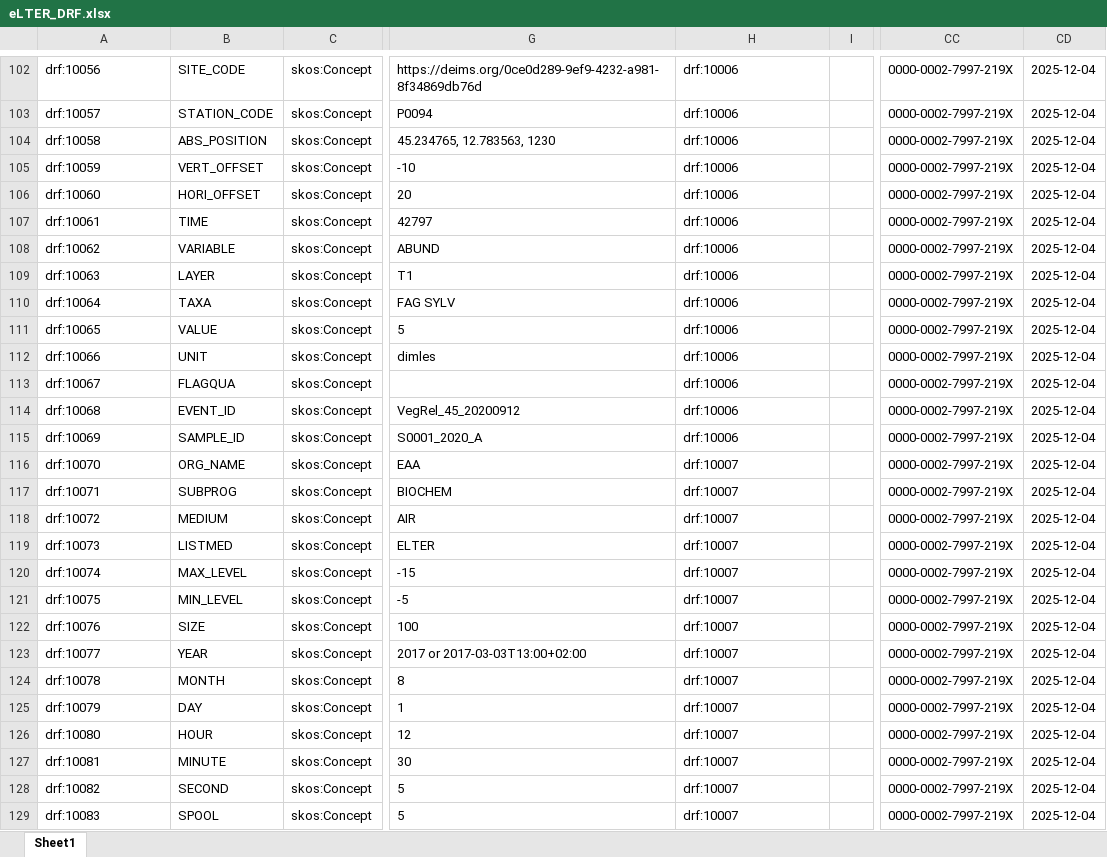
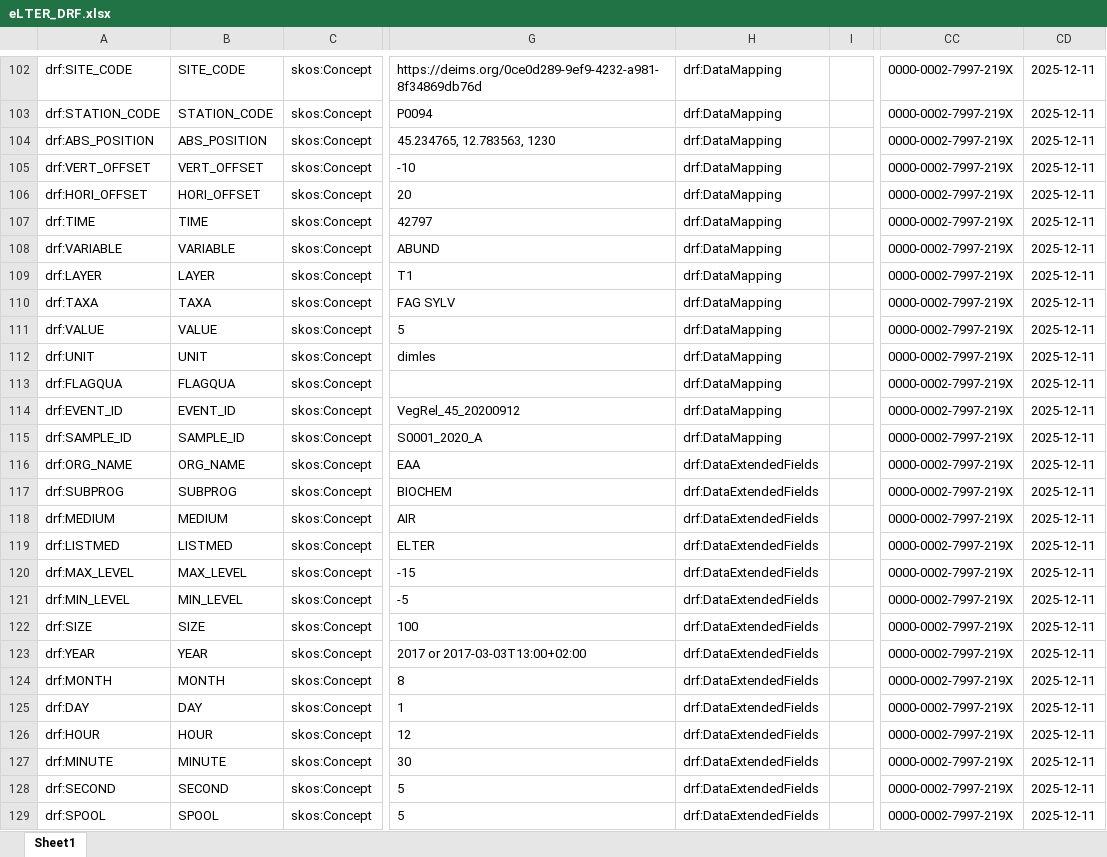
Before and after one commit to LTER-Europe/eLTER_DRF, an Excel workbook: eLTER_DRF.xlsx, sheet Sheet1, drawn as a sheet; only a part is shown, gaps mark what is left out; values as stored, in another font and other column widths than the file's, no borders; the diff covers the shown part only; the diff names each change by its address in the sheet, - before the commit and + after, or states it on an @@ line.

```diff
--- a/eLTER_DRF.xlsx (sheet Sheet1)
+++ b/eLTER_DRF.xlsx (sheet Sheet1)
-A102: drf:10056
+A102: drf:SITE_CODE
-H102:H115: drf:10006
+H102:H115: drf:DataMapping
-CD102:CD129: 2025-12-04
+CD102:CD129: 2025-12-11
-A103: drf:10057
+A103: drf:STATION_CODE
-A104: drf:10058
+A104: drf:ABS_POSITION
-A105: drf:10059
+A105: drf:VERT_OFFSET
-A106: drf:10060
+A106: drf:HORI_OFFSET
-A107: drf:10061
+A107: drf:TIME
-A108: drf:10062
+A108: drf:VARIABLE
-A109: drf:10063
+A109: drf:LAYER
-A110: drf:10064
+A110: drf:TAXA
-A111: drf:10065
+A111: drf:VALUE
-A112: drf:10066
+A112: drf:UNIT
-A113: drf:10067
+A113: drf:FLAGQUA
-A114: drf:10068
+A114: drf:EVENT_ID
-A115: drf:10069
+A115: drf:SAMPLE_ID
-A116: drf:10070
+A116: drf:ORG_NAME
-H116:H129: drf:10007
+H116:H129: drf:DataExtendedFields
-A117: drf:10071
+A117: drf:SUBPROG
-A118: drf:10072
+A118: drf:MEDIUM
-A119: drf:10073
+A119: drf:LISTMED
-A120: drf:10074
+A120: drf:MAX_LEVEL
-A121: drf:10075
+A121: drf:MIN_LEVEL
-A122: drf:10076
+A122: drf:SIZE
-A123: drf:10077
+A123: drf:YEAR
-A124: drf:10078
+A124: drf:MONTH
-A125: drf:10079
+A125: drf:DAY
-A126: drf:10080
+A126: drf:HOUR
-A127: drf:10081
+A127: drf:MINUTE
-A128: drf:10082
+A128: drf:SECOND
-A129: drf:10083
+A129: drf:SPOOL
```
Also changed, not shown: 263 edited cells elsewhere in this sheet, 3 other files.
